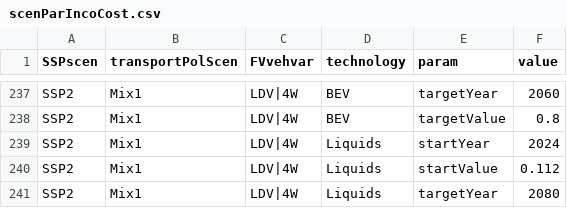
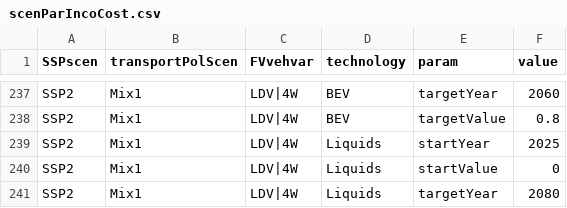
Before and after one commit to jmuessel/edgeTransport, a CSV file: inst/extdata/scenParIncoCost.csv, drawn as a sheet; only a part is shown, gaps mark what is left out; the diff covers the shown part only.

Commit message:
back2master_incoCosts

```diff
--- a/inst/extdata/scenParIncoCost.csv
+++ b/inst/extdata/scenParIncoCost.csv
@@ -238,4 +238,4 @@ SSP2;Mix1;LDV|4W;BEV;targetYear;2060
 SSP2;Mix1;LDV|4W;BEV;targetValue;0.8
-SSP2;Mix1;LDV|4W;Liquids;startYear;2024
-SSP2;Mix1;LDV|4W;Liquids;startValue;0.112
+SSP2;Mix1;LDV|4W;Liquids;startYear;2025
+SSP2;Mix1;LDV|4W;Liquids;startValue;0
 SSP2;Mix1;LDV|4W;Liquids;targetYear;2080
```
Also changed, not shown: 13 edited cells elsewhere in this file.
